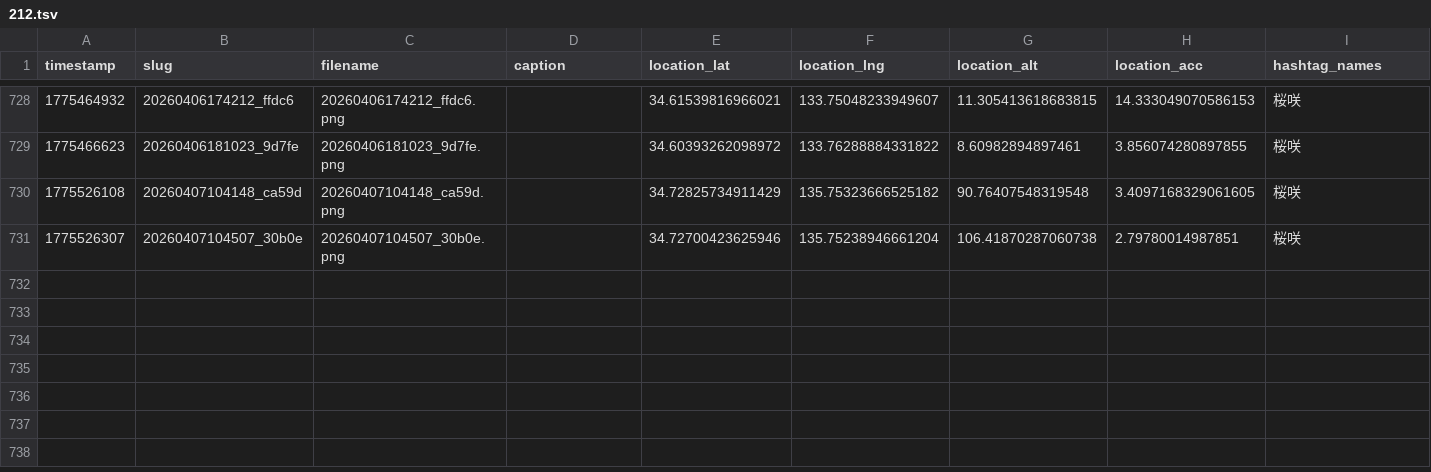
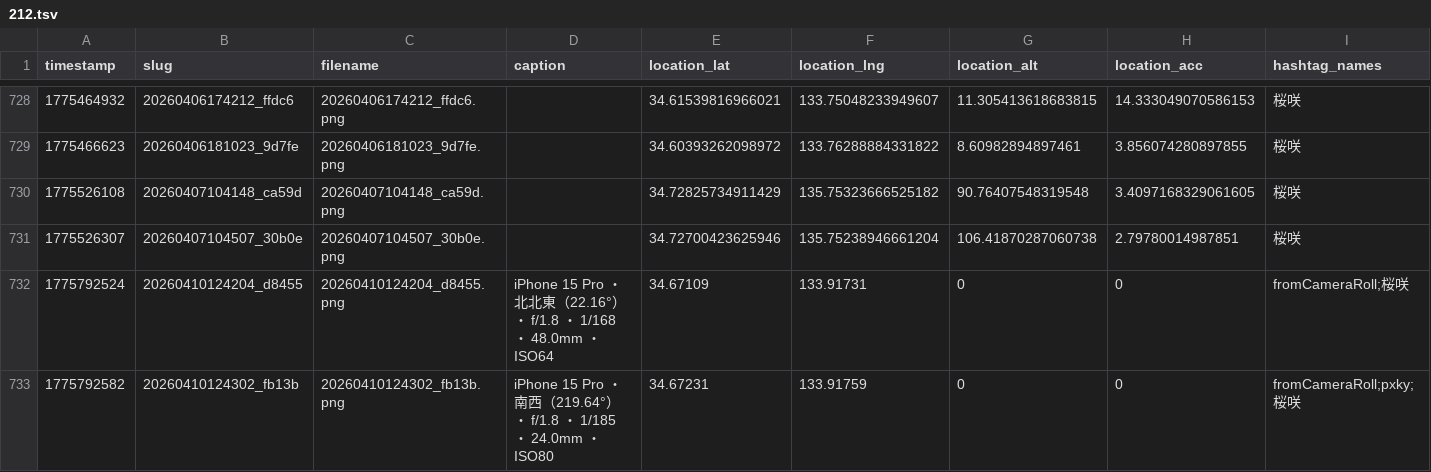
Before and after one commit to cocolabJP/repot-archive, a TSV file: data/v2_tsv/212.tsv, drawn as a sheet; only a part is shown, gaps mark what is left out.

```diff
--- a/data/v2_tsv/212.tsv
+++ b/data/v2_tsv/212.tsv
@@ -731 +731,3 @@ timestamp	slug	filename	caption	location_lat	location_lng	location_alt	location_
 1775526307	20260407104507_30b0e	20260407104507_30b0e.png		34.72700423625946	135.75238946661204	106.41870287060738	2.79780014987851	桜咲
+1775792524	20260410124204_d8455	20260410124204_d8455.png	iPhone 15 Pro ・ 北北東（22.16°） ・ f/1.8 ・ 1/168 ・ 48.0mm ・ ISO64	34.67109	133.91731	0	0	fromCameraRoll;桜咲
+1775792582	20260410124302_fb13b	20260410124302_fb13b.png	iPhone 15 Pro ・ 南西（219.64°） ・ f/1.8 ・ 1/185 ・ 24.0mm ・ ISO80	34.67231	133.91759	0	0	fromCameraRoll;pxky;桜咲
```
Also changed, not shown: data/v2_tsv/5.tsv, 2 other files.
